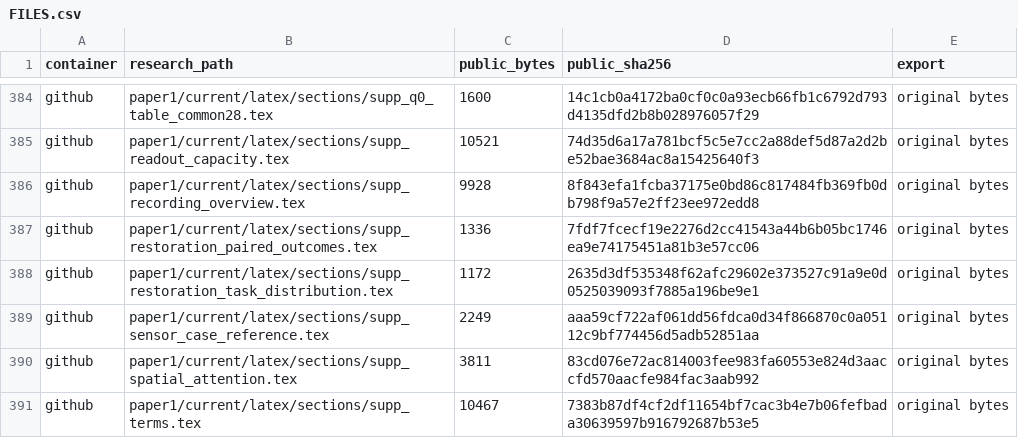
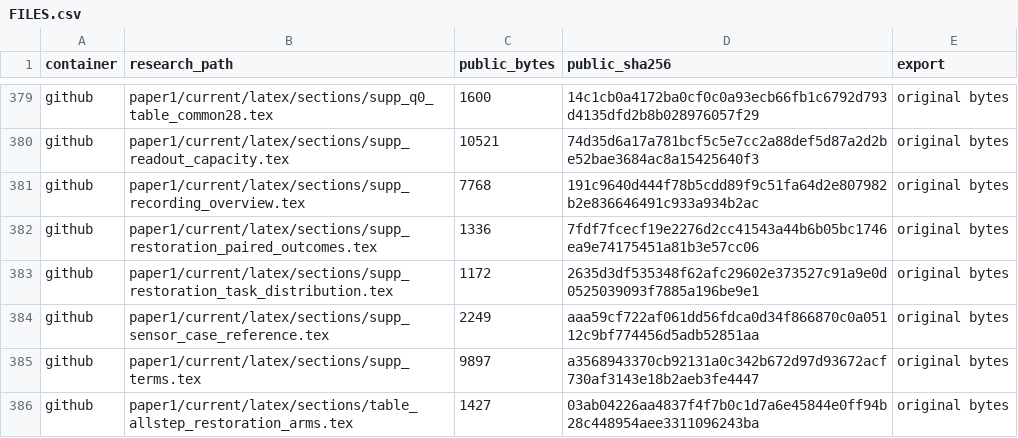
Before and after one commit to heeh02/adv-vla-research, a CSV file: FILES.csv, drawn as a sheet; only a part is shown, gaps mark what is left out; the shorter side is filled out with more unchanged rows; the diff covers the shown part only.

```diff
--- a/FILES.csv
+++ b/FILES.csv
@@ -385,3 +380,3 @@ github,paper1/current/latex/sections/supp_q0_table_common28.tex,1600,14c1cb0a417
 github,paper1/current/latex/sections/supp_readout_capacity.tex,10521,74d35d6a17a781bcf5c5e7cc2a88def5d87a2d2be52bae3684ac8a15425640f3,original bytes
-github,paper1/current/latex/sections/supp_recording_overview.tex,9928,8f843efa1fcba37175e0bd86c817484fb369fb0db798f9a57e2ff23ee972edd8,original bytes
+github,paper1/current/latex/sections/supp_recording_overview.tex,7768,191c9640d444f78b5cdd89f9c51fa64d2e807982b2e836646491c933a934b2ac,original bytes
 github,paper1/current/latex/sections/supp_restoration_paired_outcomes.tex,1336,7fdf7fcecf19e2276d2cc41543a44b6b05bc1746ea9e74175451a81b3e57cc06,original bytes
@@ -389,3 +384,2 @@ github,paper1/current/latex/sections/supp_restoration_task_distribution.tex,1172
 github,paper1/current/latex/sections/supp_sensor_case_reference.tex,2249,aaa59cf722af061dd56fdca0d34f866870c0a05112c9bf774456d5adb52851aa,original bytes
-github,paper1/current/latex/sections/supp_spatial_attention.tex,3811,83cd076e72ac814003fee983fa60553e824d3aaccfd570aacfe984fac3aab992,original bytes
-github,paper1/current/latex/sections/supp_terms.tex,10467,7383b87df4cf2df11654bf7cac3b4e7b06fefbada30639597b916792687b53e5,original bytes
+github,paper1/current/latex/sections/supp_terms.tex,9897,a3568943370cb92131a0c342b672d97d93672acf730af3143e18b2aeb3fe4447,original bytes
```
Also changed, not shown: 7 removed rows and 76 edited cells elsewhere in this file, 53 other files.
